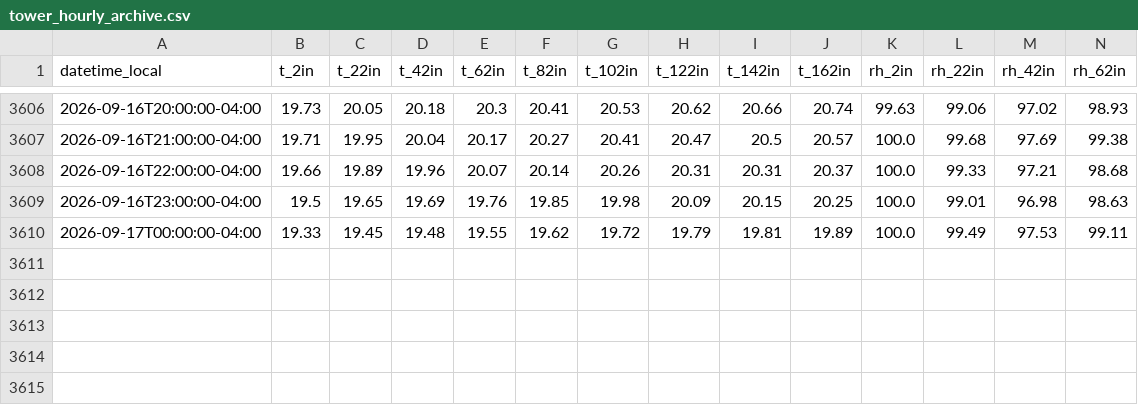
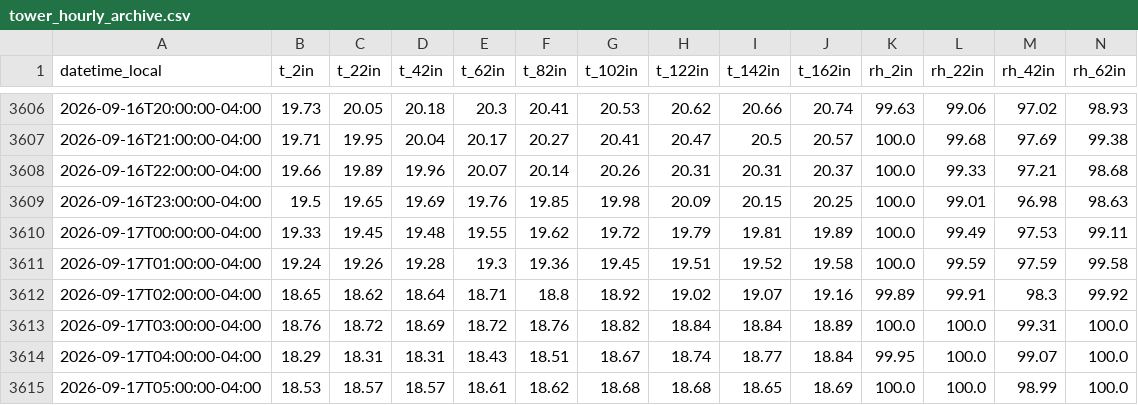
Before and after one commit to Jasonlondo/SensorTower, a CSV file: data/archive/tower_hourly_archive.csv, drawn as a sheet; only a part is shown, gaps mark what is left out; rows hold the shown columns only; the diff names each change by its address in the sheet, - before the commit and + after, or states it on an @@ line.

```diff
--- a/data/archive/tower_hourly_archive.csv
+++ b/data/archive/tower_hourly_archive.csv
+row 3611: 2026-09-17T01:00:00-04:00 | 19.24 | 19.26 | 19.28 | 19.3 | 19.36 | 19.45 | 19.51 | 19.52 | 19.58 | 100.0 | 99.59 | 97.59 | 99.58
+row 3612: 2026-09-17T02:00:00-04:00 | 18.65 | 18.62 | 18.64 | 18.71 | 18.8 | 18.92 | 19.02 | 19.07 | 19.16 | 99.89 | 99.91 | 98.3 | 99.92
+row 3613: 2026-09-17T03:00:00-04:00 | 18.76 | 18.72 | 18.69 | 18.72 | 18.76 | 18.82 | 18.84 | 18.84 | 18.89 | 100.0 | 100.0 | 99.31 | 100.0
+row 3614: 2026-09-17T04:00:00-04:00 | 18.29 | 18.31 | 18.31 | 18.43 | 18.51 | 18.67 | 18.74 | 18.77 | 18.84 | 99.95 | 100.0 | 99.07 | 100.0
+row 3615: 2026-09-17T05:00:00-04:00 | 18.53 | 18.57 | 18.57 | 18.61 | 18.62 | 18.68 | 18.68 | 18.65 | 18.69 | 100.0 | 100.0 | 98.99 | 100.0
```
Also changed, not shown: data/newa/newa_2026-09-17.csv, 1 other file.
